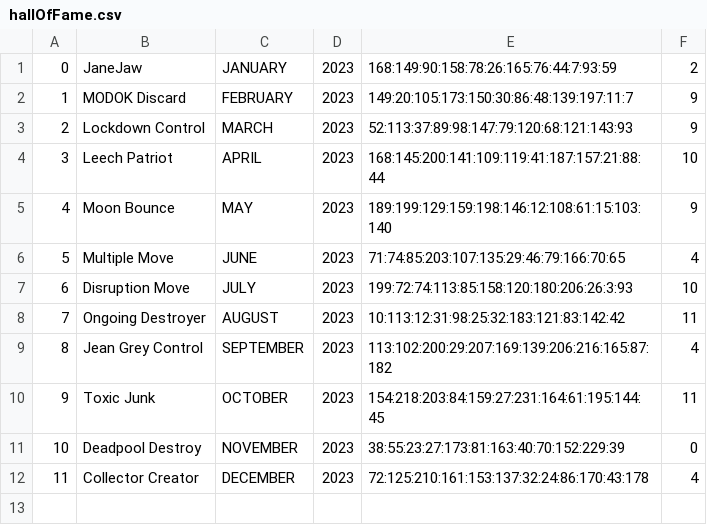
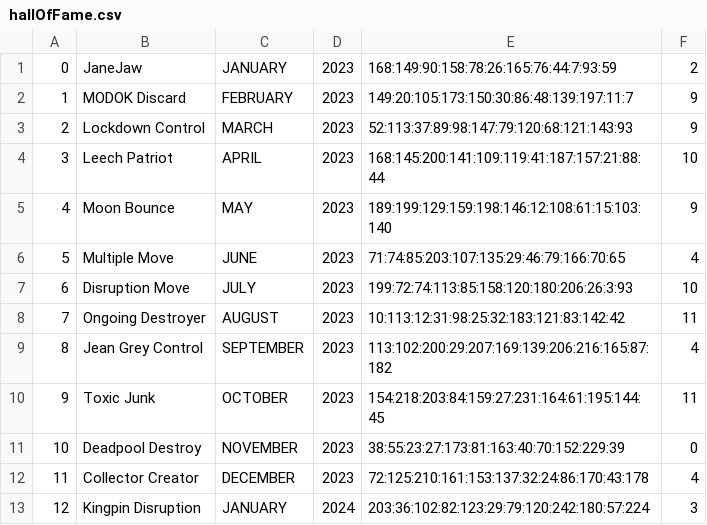
Before and after one commit to MagerBlutooth/MarvelCampaign, a CSV file: data/hallOfFame.csv, drawn as a sheet; the diff names each change by its address in the sheet, - before the commit and + after, or states it on an @@ line.

```diff
--- a/data/hallOfFame.csv
+++ b/data/hallOfFame.csv
+row 13: 12 | Kingpin Disruption | JANUARY | 2024 | 203:36:102:82:123:29:79:120:242:180:57:224 | 3
```
Also changed, not shown: data/cardList.csv, 8 other files.
